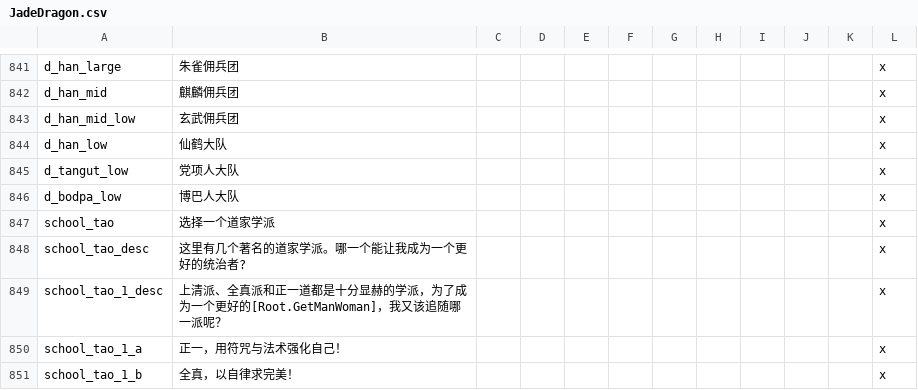
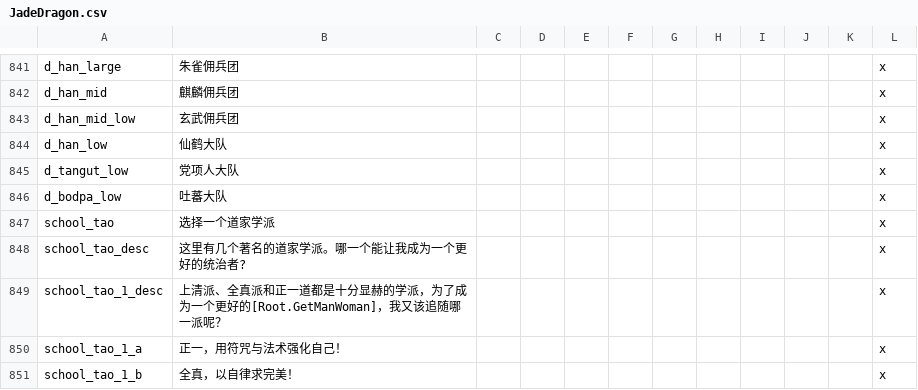
Before and after one commit to paratranz/CK2-Chinese-Localisation, a CSV file: localisation/JadeDragon.csv, drawn as a sheet; only a part is shown, gaps mark what is left out.

Commit message:
Automate update

```diff
--- a/localisation/JadeDragon.csv
+++ b/localisation/JadeDragon.csv
@@ -845,3 +845,3 @@ d_han_low;仙鹤大队;;;;;;;;;;x
 d_tangut_low;党项人大队;;;;;;;;;;x
-d_bodpa_low;博巴人大队;;;;;;;;;;x
+d_bodpa_low;吐蕃大队;;;;;;;;;;x
 school_tao;选择一个道家学派;;;;;;;;;;x
```
